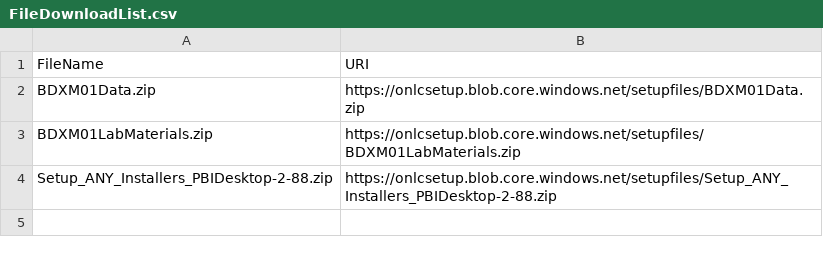
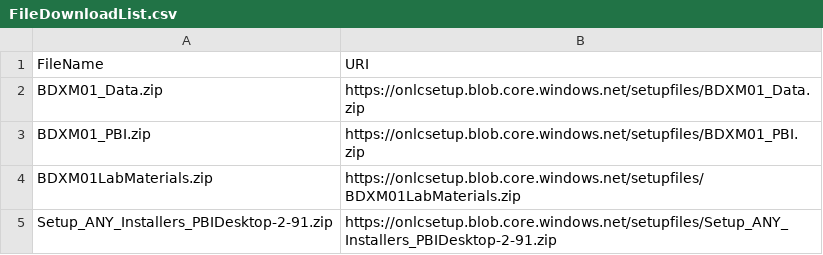
Before and after one commit to dancostello70/GeneralPurposeMachineImage, a CSV file: Setup/BDXM01/FileDownloadList.csv, drawn as a sheet.

Commit message:
Add files to BDXM01

```diff
--- a/Setup/BDXM01/FileDownloadList.csv
+++ b/Setup/BDXM01/FileDownloadList.csv
@@ -1,4 +1,5 @@
 FileName,URI
-BDXM01Data.zip,https://onlcsetup.blob.core.windows.net/setupfiles/BDXM01Data.zip
+BDXM01_Data.zip,https://onlcsetup.blob.core.windows.net/setupfiles/BDXM01_Data.zip
+BDXM01_PBI.zip,https://onlcsetup.blob.core.windows.net/setupfiles/BDXM01_PBI.zip
 BDXM01LabMaterials.zip,https://onlcsetup.blob.core.windows.net/setupfiles/BDXM01LabMaterials.zip
-Setup_ANY_Installers_PBIDesktop-2-88.zip,https://onlcsetup.blob.core.windows.net/setupfiles/Setup_ANY_Installers_PBIDesktop-2-88.zip
+Setup_ANY_Installers_PBIDesktop-2-91.zip,https://onlcsetup.blob.core.windows.net/setupfiles/Setup_ANY_Installers_PBIDesktop-2-91.zip
```
Also changed, not shown: 2 other files.
